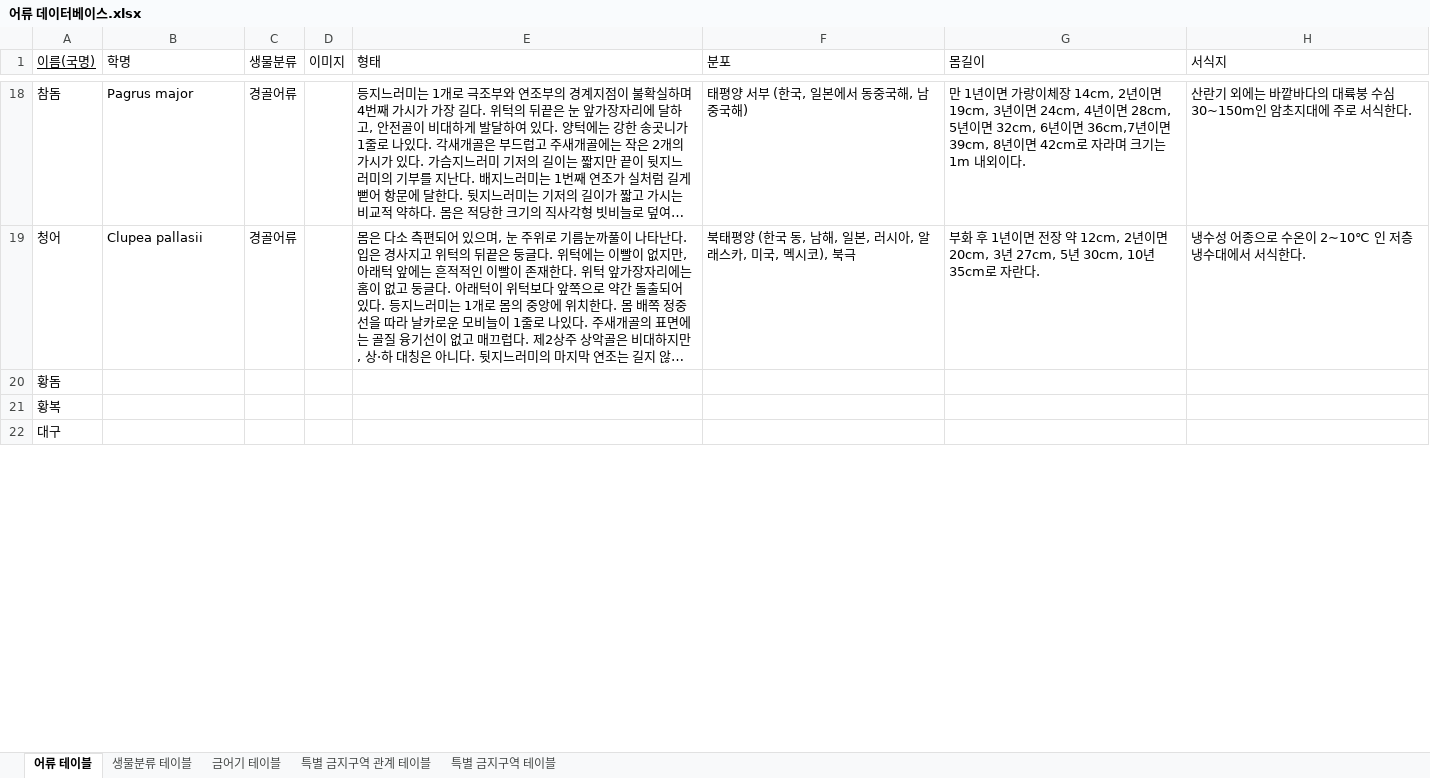
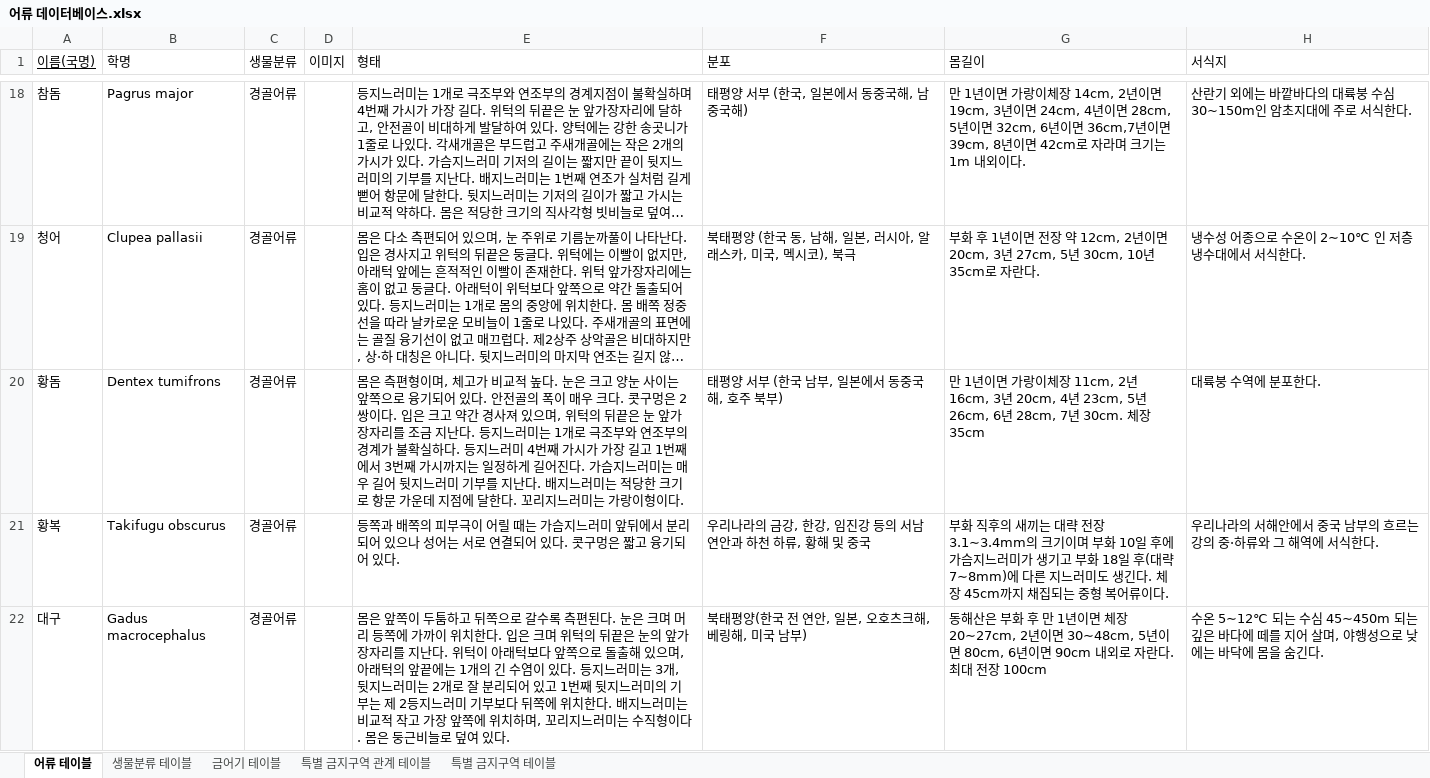
Before and after one commit to 2021-KNU-Capstone-Team1/FishDic, an Excel workbook: 설계/DB/어류 데이터베이스.xlsx, sheet 어류 테이블, drawn as a sheet; only a part is shown, gaps mark what is left out; long unchanged cells end in …; values as stored, in another font and other column widths than the file's, no borders; the diff covers the shown part only; the diff names each change by its address in the sheet, - before the commit and + after, or states it on an @@ line.

Commit message:
2021-04-09 : 어류 테이블 내용 정리 완료

```diff
--- a/설계/DB/어류 데이터베이스.xlsx (sheet 어류 테이블)
+++ b/설계/DB/어류 데이터베이스.xlsx (sheet 어류 테이블)
-B20 (학명): (empty)
+B20 (학명): Dentex tumifrons
-C20:C22 (생물분류): (empty)
+C20:C22 (생물분류): 경골어류
-E20 (형태): (empty)
+E20 (형태): 몸은 측편형이며, 체고가 비교적 높다. 눈은 크고 양눈 사이는 앞쪽으로 융기되어 있다. 안전골의 폭이 매우 크다. 콧구멍은 2쌍이다. 입은 크고 약간 경사져 있으며, 위턱의 뒤끝은 눈 앞가장자리를 조금 지난다. 등지느러미는 1개로 극조부와 연조부의 경계가 불확실하다. 등지느러미 4번째 가시가 가장 길고 1번째에서 3번째 가시까지는 일정하게 길어진다. 가슴지느러미는 매우 길어 뒷지느러미 기부를 지난다. 배지느러미는 적당한 크기로 항문 가운데 지점에 달한다. 꼬리지느러미는 가랑이형이다.
-F20 (분포): (empty)
+F20 (분포): 태평양 서부 (한국 남부, 일본에서 동중국해, 호주 북부)
-G20 (몸길이): (empty)
+G20 (몸길이): 만 1년이면 가랑이체장 11cm, 2년 16cm, 3년 20cm, 4년 23cm, 5년 26cm, 6년 28cm, 7년 30cm. 체장 35cm
-H20 (서식지): (empty)
+H20 (서식지): 대륙붕 수역에 분포한다.
-B21 (학명): (empty)
+B21 (학명): Takifugu obscurus
-E21 (형태): (empty)
+E21 (형태): 등쪽과 배쪽의 피부극이 어릴 때는 가슴지느러미 앞뒤에서 분리되어 있으나 성어는 서로 연결되어 있다. 콧구멍은 짧고 융기되어 있다.
-F21 (분포): (empty)
+F21 (분포): 우리나라의 금강, 한강, 임진강 등의 서남 연안과 하천 하류, 황해 및 중국
-G21 (몸길이): (empty)
+G21 (몸길이): 부화 직후의 새끼는 대략 전장 3.1∼3.4mm의 크기이며 부화 10일 후에 가슴지느러미가 생기고 부화 18일 후(대략 7∼8mm)에 다른 지느러미도 생긴다. 체장 45cm까지 채집되는 중형 복어류이다.
-H21 (서식지): (empty)
+H21 (서식지): 우리나라의 서해안에서 중국 남부의 흐르는 강의 중·하류와 그 해역에 서식한다.
-B22 (학명): (empty)
+B22 (학명): Gadus macrocephalus
-E22 (형태): (empty)
+E22 (형태): 몸은 앞쪽이 두툼하고 뒤쪽으로 갈수록 측편된다. 눈은 크며 머리 등쪽에 가까이 위치한다. 입은 크며 위턱의 뒤끝은 눈의 앞가장자리를 지난다. 위턱이 아래턱보다 앞쪽으로 돌출해 있으며, 아래턱의 앞끝에는 1개의 긴 수염이 있다. 등지느러미는 3개, 뒷지느러미는 2개로 잘 분리되어 있고 1번째 뒷지느러미의 기부는 제 2등지느러미 기부보다 뒤쪽에 위치한다. 배지느러미는 비교적 작고 가장 앞쪽에 위치하며, 꼬리지느러미는 수직형이다. 몸은 둥근비늘로 덮여 있다.
-F22 (분포): (empty)
+F22 (분포): 북태평양(한국 전 연안, 일본, 오호츠크해, 베링해, 미국 남부)
-G22 (몸길이): (empty)
+G22 (몸길이): 동해산은 부화 후 만 1년이면 체장 20∼27cm, 2년이면 30∼48cm, 5년이면 80cm, 6년이면 90cm 내외로 자란다. 최대 전장 100cm
-H22 (서식지): (empty)
+H22 (서식지): 수온 5∼12℃ 되는 수심 45∼450m 되는 깊은 바다에 떼를 지어 살며, 야행성으로 낮에는 바닥에 몸을 숨긴다.
```
Also changed, not shown: 4 added rows, 2 removed rows and 239 edited cells elsewhere in this sheet.
